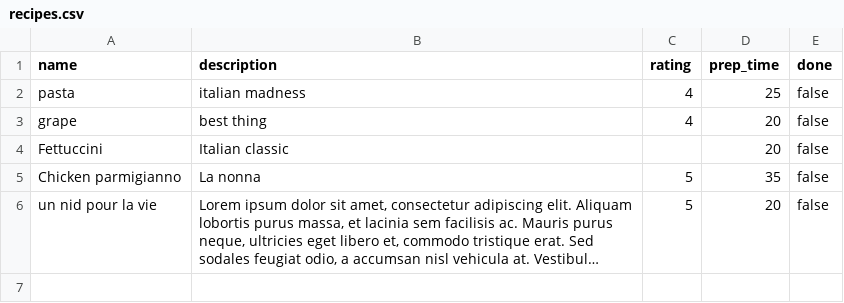
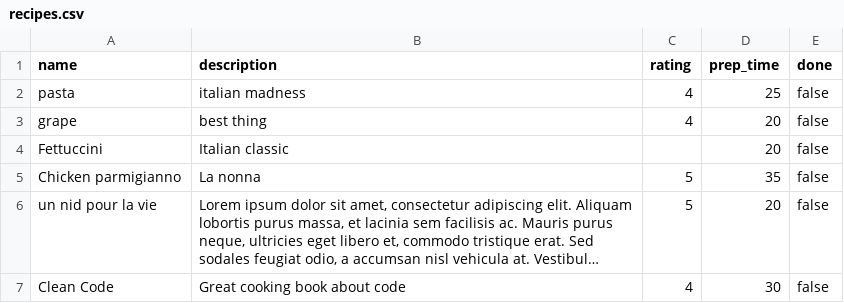
Before and after one commit to PascalRacineVenne/cookbook-sinatra, a CSV file: recipes.csv, drawn as a sheet; long unchanged cells end in …; the diff names each change by its address in the sheet, - before the commit and + after, or states it on an @@ line.

```diff
--- a/recipes.csv
+++ b/recipes.csv
+row 7: Clean Code | Great cooking book about code | 4 | 30 | false
```
Also changed, not shown: 5 other files.
